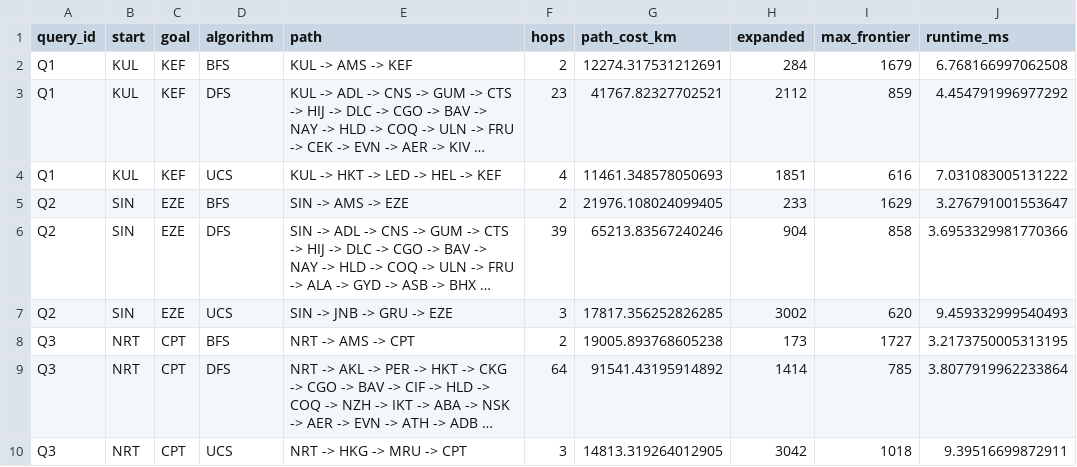
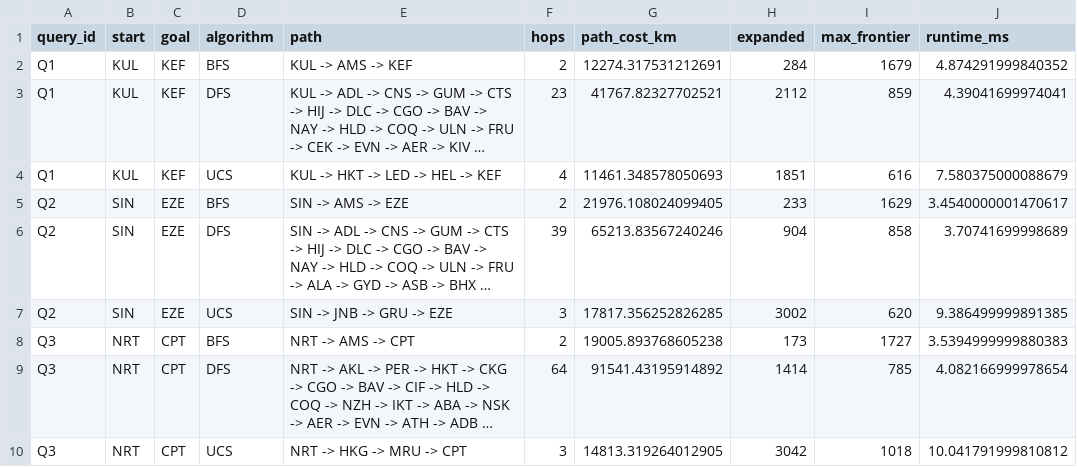
Before and after one commit to kwahsont/UTP-Artificial-Intelligence, a CSV file: results/lab01/metrics.csv, drawn as a sheet; long unchanged cells end in …; the diff names each change by its address in the sheet, - before the commit and + after, or states it on an @@ line.

```diff
--- a/results/lab01/metrics.csv
+++ b/results/lab01/metrics.csv
-J2 (runtime_ms): 6.768166997062508
+J2 (runtime_ms): 4.874291999840352
-J3 (runtime_ms): 4.454791996977292
+J3 (runtime_ms): 4.39041699974041
-J4 (runtime_ms): 7.031083005131222
+J4 (runtime_ms): 7.580375000088679
-J5 (runtime_ms): 3.276791001553647
+J5 (runtime_ms): 3.4540000001470617
-J6 (runtime_ms): 3.6953329981770366
+J6 (runtime_ms): 3.70741699998689
-J7 (runtime_ms): 9.459332999540493
+J7 (runtime_ms): 9.386499999891385
-J8 (runtime_ms): 3.2173750005313195
+J8 (runtime_ms): 3.5394999999880383
-J9 (runtime_ms): 3.8077919962233864
+J9 (runtime_ms): 4.082166999978654
-J10 (runtime_ms): 9.39516699872911
+J10 (runtime_ms): 10.041791999810812
```
Also changed, not shown: 6 other files.
